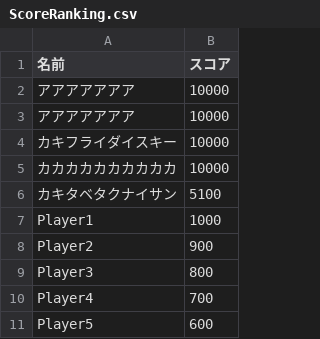
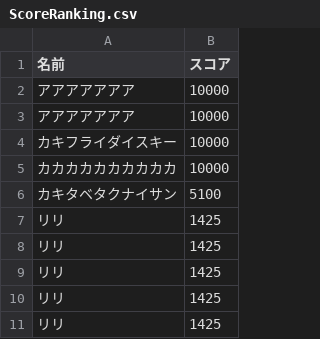
Before and after one commit to sca-syuya-kumagai-0005/TeamProject2025EarlyPeriod, a CSV file: Assets/StreamingAssets/ScoreRanking.csv, drawn as a sheet.

```diff
--- a/Assets/StreamingAssets/ScoreRanking.csv
+++ b/Assets/StreamingAssets/ScoreRanking.csv
@@ -6,6 +6,6 @@
 カキタベタクナイサン,5100
-Player1,1000
-Player2,900
-Player3,800
-Player4,700
-Player5,600
+リリ,1425
+リリ,1425
+リリ,1425
+リリ,1425
+リリ,1425
```
Also changed, not shown: 4 other files.
